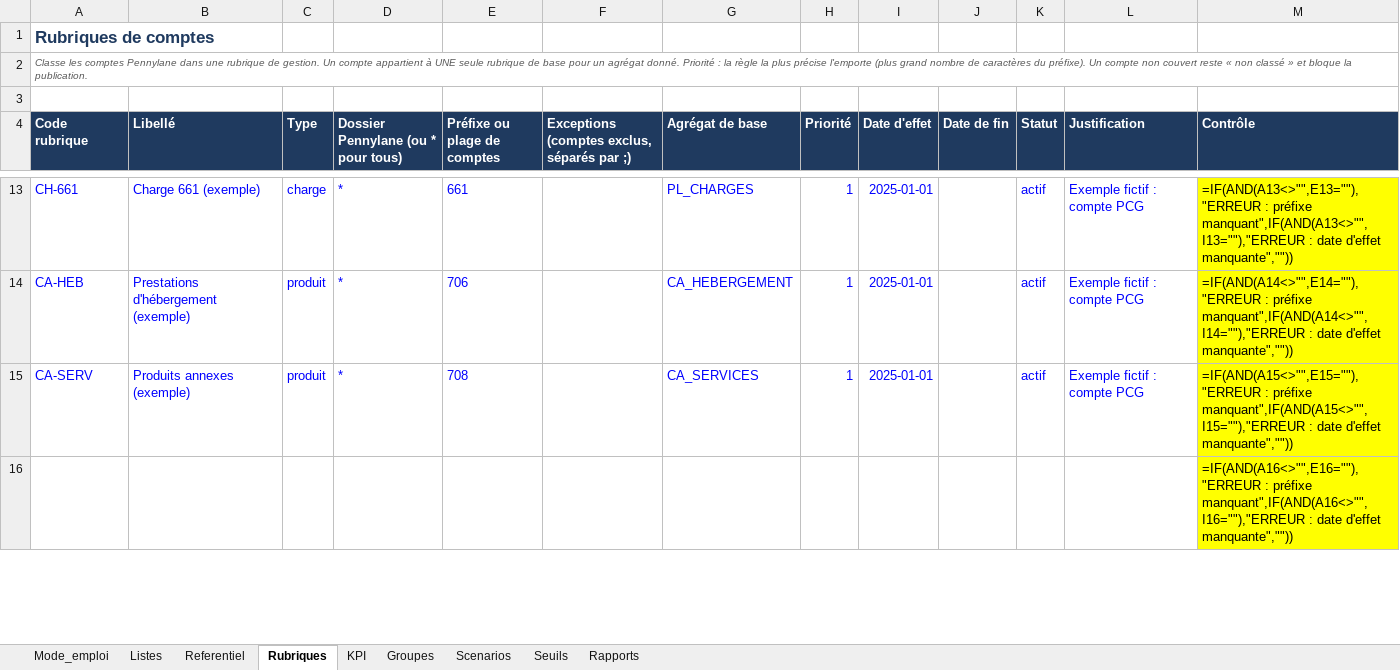
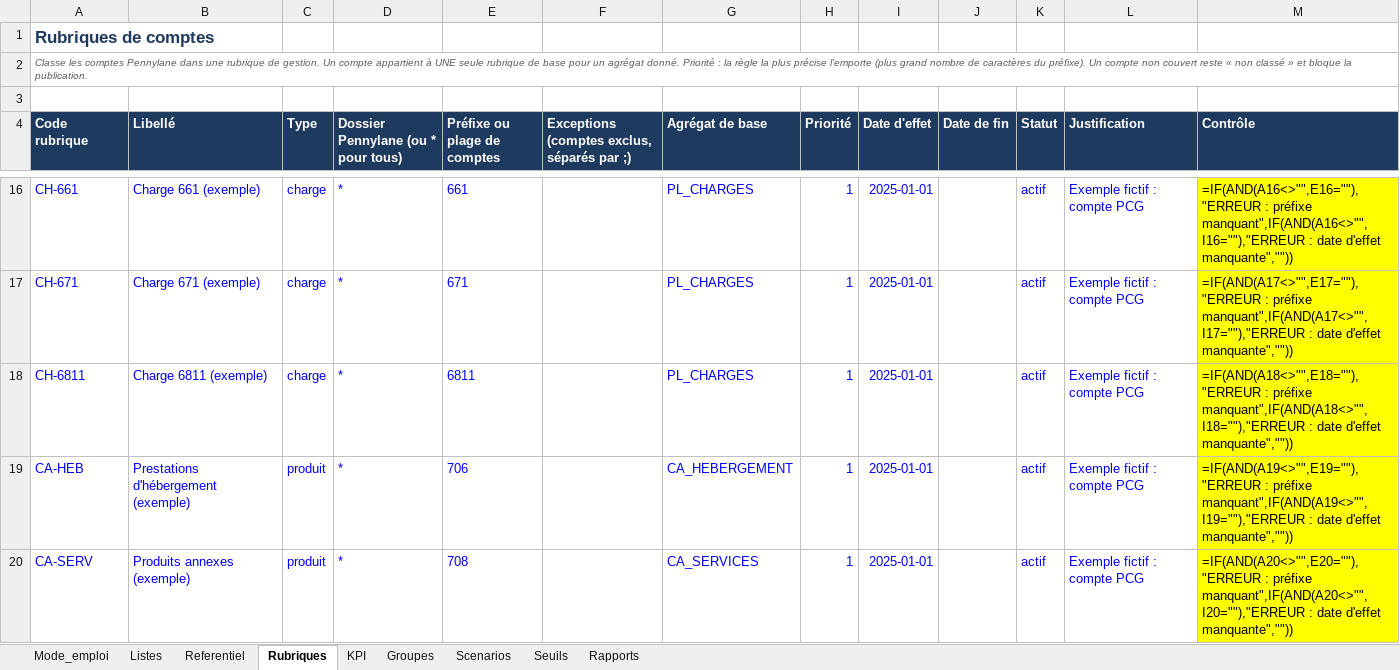
Before and after one commit to ZENITUDE-CDG/Logiciel-CDG, an Excel workbook: interface/demo/configuration.xlsx, sheet Rubriques, drawn as a sheet; only a part is shown, gaps mark what is left out; values as stored, in another font and other column widths than the file's, no borders; formulas without a stored value are shown as written; removed rows and columns are numbered as before the commit, all else as after; the diff covers the shown part only; the diff names each change by its address in the sheet, - before the commit and + after, or states it on an @@ line.

```diff
--- a/interface/demo/configuration.xlsx (sheet Rubriques)
+++ b/interface/demo/configuration.xlsx (sheet Rubriques)
-M16 (Contrôle): =IF(AND(A13<>"",E13=""),"ERREUR : préfixe manquant",IF(AND(A13<>"",I13=""),"ERREUR : date…
+M16 (Contrôle): =IF(AND(A16<>"",E16=""),"ERREUR : préfixe manquant",IF(AND(A16<>"",I16=""),"ERREUR : date…
+row 17: CH-671 | Charge 671 (exemple) | charge | * | 671 |  | PL_CHARGES | 1 | 2025-01-01 |  | actif | Exemple fictif : compte PCG | =IF(AND(A17<>"",E17=""),"ERREUR : préfixe manquant",IF(AND(A17<>"",I17=""),"ERREUR : date d'effet manquante",""))
+row 18: CH-6811 | Charge 6811 (exemple) | charge | * | 6811 |  | PL_CHARGES | 1 | 2025-01-01 |  | actif | Exemple fictif : compte PCG | =IF(AND(A18<>"",E18=""),"ERREUR : préfixe manquant",IF(AND(A18<>"",I18=""),"ERREUR : date d'effet manquante",""))
-M19 (Contrôle): =IF(AND(A14<>"",E14=""),"ERREUR : préfixe manquant",IF(AND(A14<>"",I14=""),"ERREUR : date…
+M19 (Contrôle): =IF(AND(A19<>"",E19=""),"ERREUR : préfixe manquant",IF(AND(A19<>"",I19=""),"ERREUR : date…
-M20 (Contrôle): =IF(AND(A15<>"",E15=""),"ERREUR : préfixe manquant",IF(AND(A15<>"",I15=""),"ERREUR : date…
+M20 (Contrôle): =IF(AND(A20<>"",E20=""),"ERREUR : préfixe manquant",IF(AND(A20<>"",I20=""),"ERREUR : date…
-row 16:  |  |  |  |  |  |  |  |  |  |  |  | =IF(AND(A16<>"",E16=""),"ERREUR : préfixe manquant",IF(AND(A16<>"",I16=""),"ERREUR : date d'effet manquante",""))
```
Also changed, not shown: 4 added rows, 5 removed rows, 10 edited cells and cell formats elsewhere in this sheet, 6 other files.
